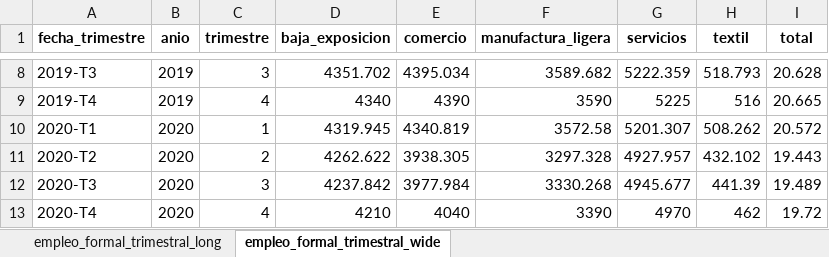
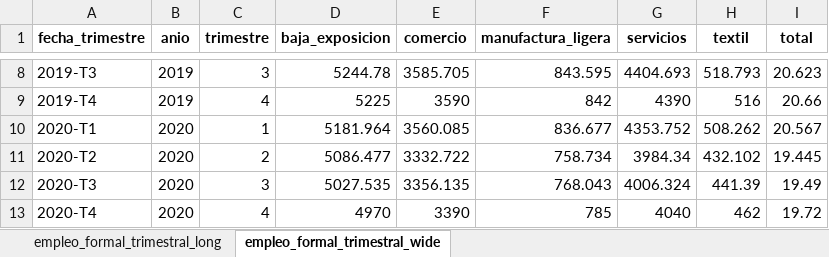
Before and after one commit to lec-cdmx/TecEconChallenge, an Excel workbook: 02_Datos/02_empleo_formal_trimestral.xlsx, sheet empleo_formal_trimestral_wide, drawn as a sheet; only a part is shown, gaps mark what is left out; values as stored, in another font and other column widths than the file's, no borders; the diff covers the shown part only; the diff names each change by its address in the sheet, - before the commit and + after, or states it on an @@ line.

```diff
--- a/02_Datos/02_empleo_formal_trimestral.xlsx (sheet empleo_formal_trimestral_wide)
+++ b/02_Datos/02_empleo_formal_trimestral.xlsx (sheet empleo_formal_trimestral_wide)
-D8 (baja_exposicion): 4351.702
+D8 (baja_exposicion): 5244.78
-E8 (comercio): 4395.034
+E8 (comercio): 3585.705
-F8 (manufactura_ligera): 3589.682
+F8 (manufactura_ligera): 843.595
-G8 (servicios): 5222.359
+G8 (servicios): 4404.693
-I8 (total): 20.628
+I8 (total): 20.623
-D9 (baja_exposicion): 4340
+D9 (baja_exposicion): 5225
-E9 (comercio): 4390
+E9 (comercio): 3590
-F9 (manufactura_ligera): 3590
+F9 (manufactura_ligera): 842
-G9 (servicios): 5225
+G9 (servicios): 4390
-I9 (total): 20.665
+I9 (total): 20.66
-D10 (baja_exposicion): 4319.945
+D10 (baja_exposicion): 5181.964
-E10 (comercio): 4340.819
+E10 (comercio): 3560.085
-F10 (manufactura_ligera): 3572.58
+F10 (manufactura_ligera): 836.677
-G10 (servicios): 5201.307
+G10 (servicios): 4353.752
-I10 (total): 20.572
+I10 (total): 20.567
-D11 (baja_exposicion): 4262.622
+D11 (baja_exposicion): 5086.477
-E11 (comercio): 3938.305
+E11 (comercio): 3332.722
-F11 (manufactura_ligera): 3297.328
+F11 (manufactura_ligera): 758.734
-G11 (servicios): 4927.957
+G11 (servicios): 3984.34
-I11 (total): 19.443
+I11 (total): 19.445
-D12 (baja_exposicion): 4237.842
+D12 (baja_exposicion): 5027.535
-E12 (comercio): 3977.984
+E12 (comercio): 3356.135
-F12 (manufactura_ligera): 3330.268
+F12 (manufactura_ligera): 768.043
-G12 (servicios): 4945.677
+G12 (servicios): 4006.324
-I12 (total): 19.489
+I12 (total): 19.49
-D13 (baja_exposicion): 4210
+D13 (baja_exposicion): 4970
-E13 (comercio): 4040
+E13 (comercio): 3390
-F13 (manufactura_ligera): 3390
+F13 (manufactura_ligera): 785
-G13 (servicios): 4970
+G13 (servicios): 4040
```
Also changed, not shown: 94 edited cells elsewhere in this sheet, sheet empleo_formal_trimestral_long.
